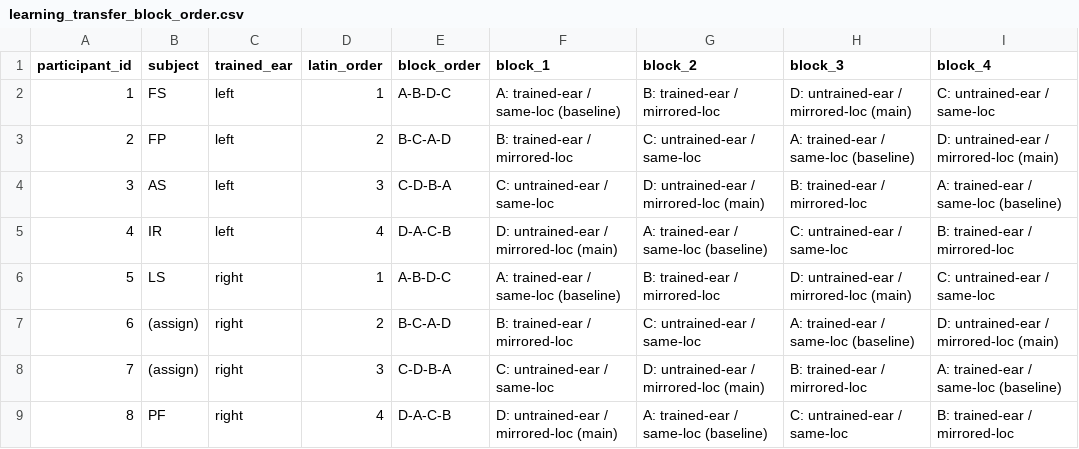
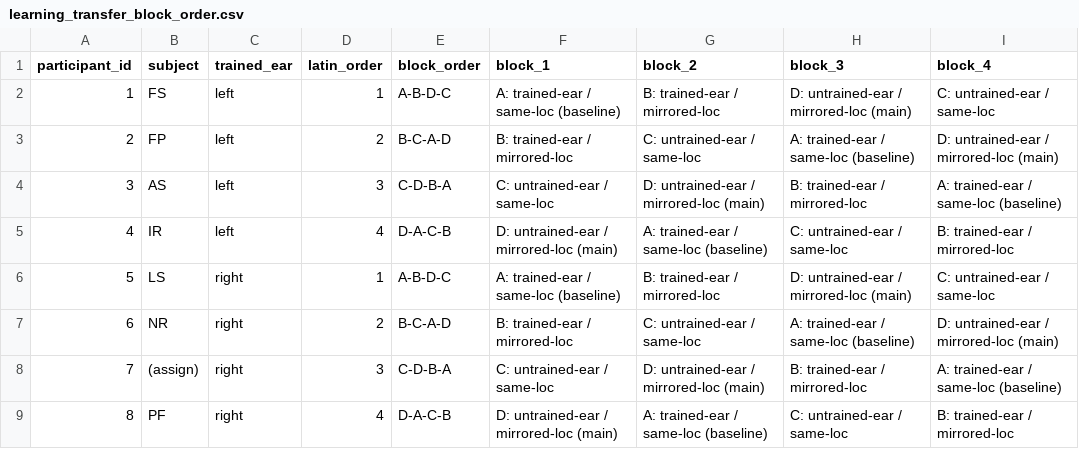
Before and after one commit to pfriedrich-hub/hrtf_relearning, a CSV file: hrtf_relearning/experiment/protocols/learning_transfer/learning_transfer_block_order.csv, drawn as a sheet.

Commit message:
add experiment data (VR Lab)

```diff
--- a/hrtf_relearning/experiment/protocols/learning_transfer/learning_transfer_block_order.csv
+++ b/hrtf_relearning/experiment/protocols/learning_transfer/learning_transfer_block_order.csv
@@ -6,3 +6,3 @@ participant_id,subject,trained_ear,latin_order,block_order,block_1,block_2,block
 5,LS,right,1,A-B-D-C,A: trained-ear / same-loc (baseline),B: trained-ear / mirrored-loc,D: untrained-ear / mirrored-loc (main),C: untrained-ear / same-loc
-6,(assign),right,2,B-C-A-D,B: trained-ear / mirrored-loc,C: untrained-ear / same-loc,A: trained-ear / same-loc (baseline),D: untrained-ear / mirrored-loc (main)
+6,NR,right,2,B-C-A-D,B: trained-ear / mirrored-loc,C: untrained-ear / same-loc,A: trained-ear / same-loc (baseline),D: untrained-ear / mirrored-loc (main)
 7,(assign),right,3,C-D-B-A,C: untrained-ear / same-loc,D: untrained-ear / mirrored-loc (main),B: trained-ear / mirrored-loc,A: trained-ear / same-loc (baseline)
```
Also changed, not shown: 22 other files.
